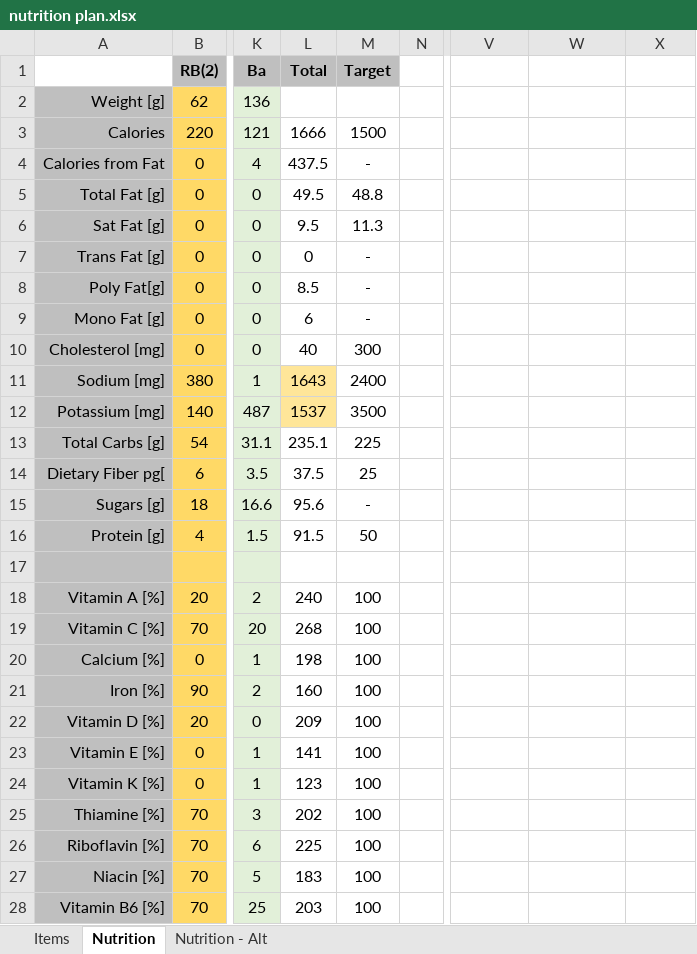
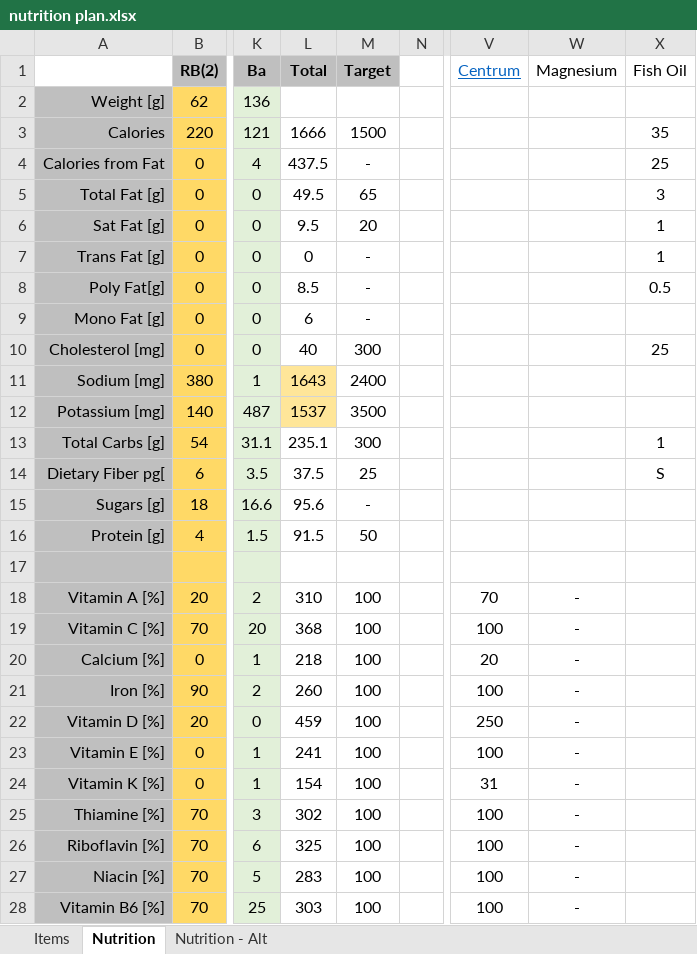
Before and after one commit to justinmreina/GymRoutines, an Excel workbook: Suppl/nutrition plan.xlsx, sheet Nutrition, drawn as a sheet; only a part is shown, gaps mark what is left out; values as stored, in another font and other column widths than the file's, no borders; the diff covers the shown part only; the diff names each change by its address in the sheet, - before the commit and + after, or states it on an @@ line.

Commit message:
(C)    nutrition and diet updates

```diff
--- a/Suppl/nutrition plan.xlsx (sheet Nutrition)
+++ b/Suppl/nutrition plan.xlsx (sheet Nutrition)
-V1: (empty)
+V1: Centrum
-W1: (empty)
+W1: Magnesium
-X1: (empty)
+X1: Fish Oil
-X3 (Fish Oil): (empty)
+X3 (Fish Oil): 35
-X4 (Fish Oil): (empty)
+X4 (Fish Oil): 25
-M5 (Target): 48.8
+M5 (Target): 65
-X5 (Fish Oil): (empty)
+X5 (Fish Oil): 3
-M6 (Target): 11.3
+M6 (Target): 20
-X6:X7 (Fish Oil): (empty)
+X6:X7 (Fish Oil): 1
-X8 (Fish Oil): (empty)
+X8 (Fish Oil): 0.5
-X10 (Fish Oil): (empty)
+X10 (Fish Oil): 25
-M13 (Target): 225
+M13 (Target): 300
-X13 (Fish Oil): (empty)
+X13 (Fish Oil): 1
-X14 (Fish Oil): (empty)
+X14 (Fish Oil): S
-L18 (Total): 240
+L18 (Total): 310
-V18 (Centrum): (empty)
+V18 (Centrum): 70
-W18:W28 (Magnesium): (empty)
+W18:W28 (Magnesium): -
-L19 (Total): 268
+L19 (Total): 368
-V19 (Centrum): (empty)
+V19 (Centrum): 100
-L20 (Total): 198
+L20 (Total): 218
-V20 (Centrum): (empty)
+V20 (Centrum): 20
-L21 (Total): 160
+L21 (Total): 260
-V21 (Centrum): (empty)
+V21 (Centrum): 100
-L22 (Total): 209
+L22 (Total): 459
-V22 (Centrum): (empty)
+V22 (Centrum): 250
-L23 (Total): 141
+L23 (Total): 241
-V23 (Centrum): (empty)
+V23 (Centrum): 100
-L24 (Total): 123
+L24 (Total): 154
-V24 (Centrum): (empty)
+V24 (Centrum): 31
-L25 (Total): 202
+L25 (Total): 302
-V25:V28 (Centrum): (empty)
+V25:V28 (Centrum): 100
-L26 (Total): 225
+L26 (Total): 325
-L27 (Total): 183
+L27 (Total): 283
-L28 (Total): 203
+L28 (Total): 303
```
Also changed, not shown: 25 edited cells and cell formats elsewhere in this sheet, sheet Nutrition - Alt, formulas that keep their value, 3 other files.
